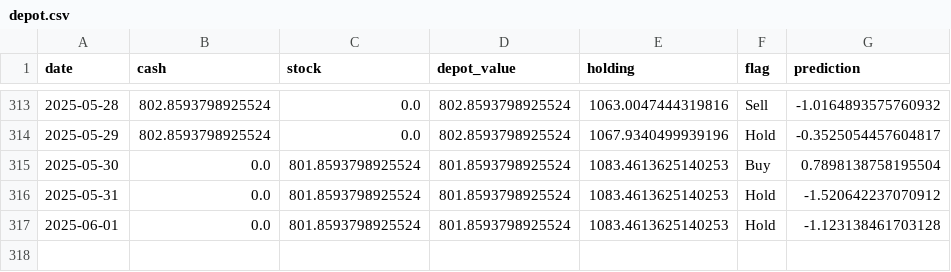
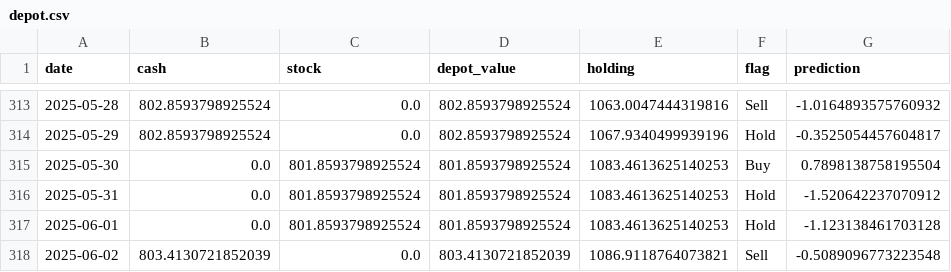
Before and after one commit to CastIehard/Stock-Prediction-AI, a CSV file: Stocks/Verizon/depot.csv, drawn as a sheet; only a part is shown, gaps mark what is left out; the diff names each change by its address in the sheet, - before the commit and + after, or states it on an @@ line.

Commit message:
Buy or Sell Signal calculated and executed.

```diff
--- a/Stocks/Verizon/depot.csv
+++ b/Stocks/Verizon/depot.csv
+row 318: 2025-06-02 | 803.4130721852039 | 0.0 | 803.4130721852039 | 1086.9118764073821 | Sell | -0.5089096773223548
```
Also changed, not shown: Stocks/Adobe/depot.csv, 2 other files.
